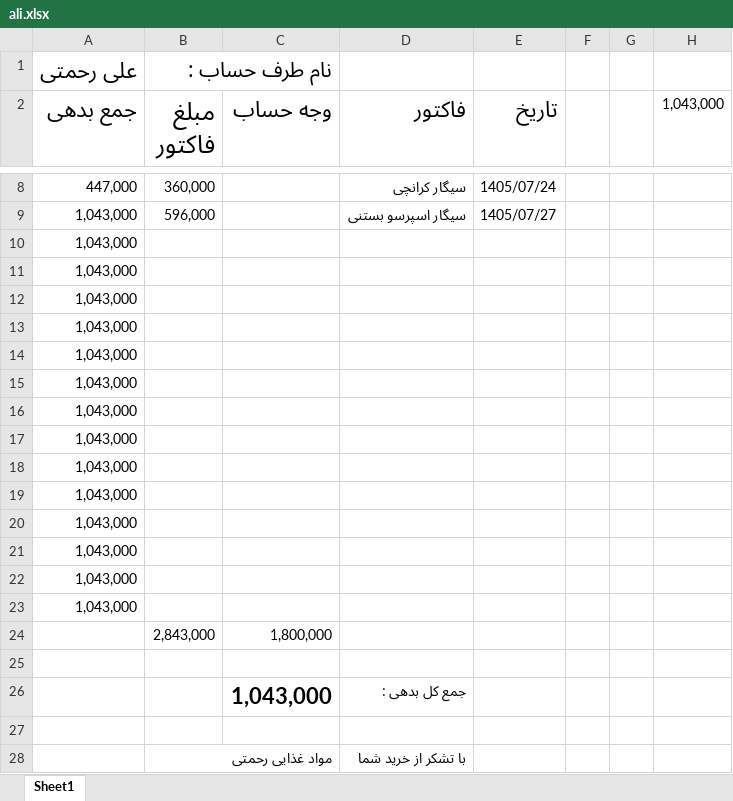
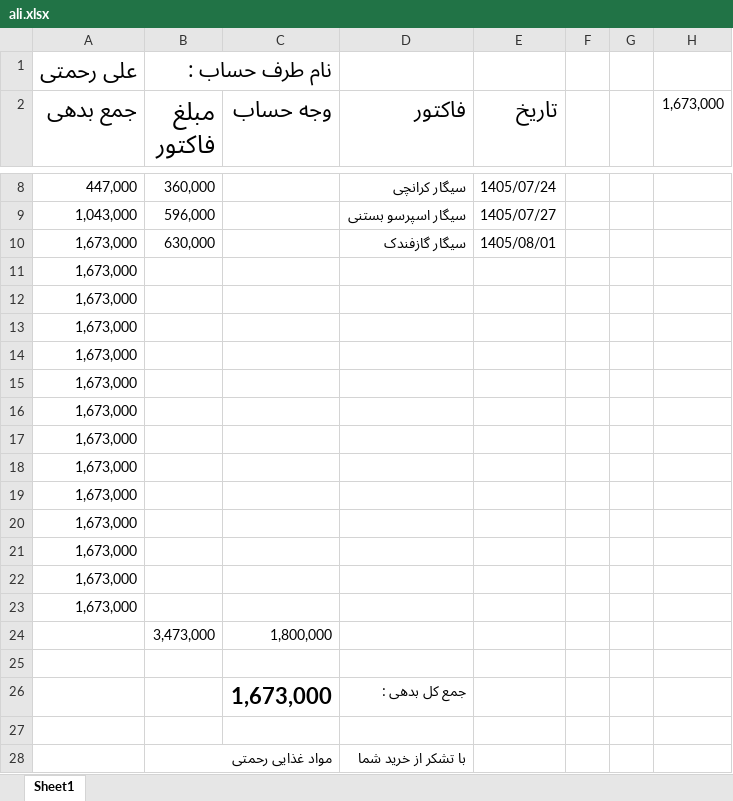
Before and after one commit to Hamidmarket/hesab, an Excel workbook: customers/ali.xlsx, sheet Sheet1, drawn as a sheet; only a part is shown, gaps mark what is left out; values as stored, in another font and other column widths than the file's, no borders; conditional formats not drawn; removed rows and columns are numbered as before the commit, all else as after; the diff names each change by its address in the sheet, - before the commit and + after, or states it on an @@ line.

```diff
--- a/customers/ali.xlsx (sheet Sheet1)
+++ b/customers/ali.xlsx (sheet Sheet1)
-H2: 1,043,000
+H2: 1,673,000
-row 10: 1,043,000
+row 10: 1,673,000 | 630,000 |  | سیگار گازفندک | 1405/08/01
-A11:A23 (جمع بدهی): 1,043,000
+A11:A23 (جمع بدهی): 1,673,000
-B24 (مبلغ فاکتور): 2,843,000
+B24 (مبلغ فاکتور): 3,473,000
-C26 (وجه حساب): 1,043,000
+C26 (وجه حساب): 1,673,000
```
Also changed, not shown: customers.xlsx, 2 other files.
